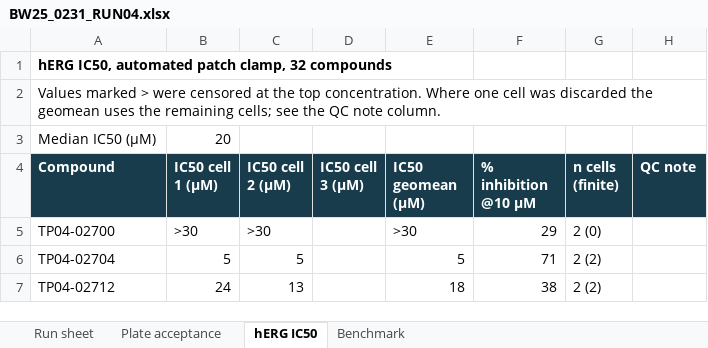
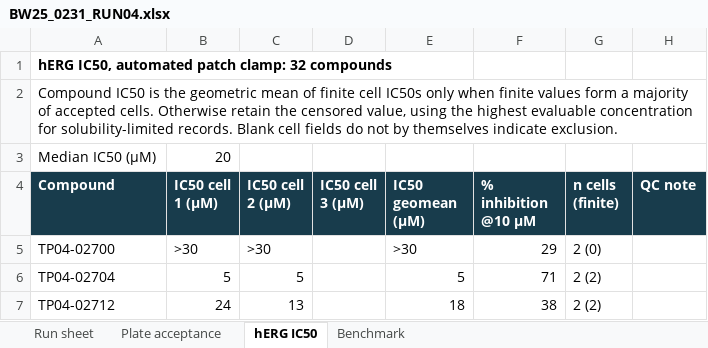
Before and after one commit to 60xAI/portco-mock-dataset, an Excel workbook: output/archive/BrindlewytheData/Studies/2025/BW25_0231/Run_sheets/BW25_0231_RUN04.xlsx, sheet hERG IC50, drawn as a sheet; only a part is shown; values as stored, in another font and other column widths than the file's, no borders; the diff names each change by its address in the sheet, - before the commit and + after, or states it on an @@ line.

```diff
--- a/output/archive/BrindlewytheData/Studies/2025/BW25_0231/Run_sheets/BW25_0231_RUN04.xlsx (sheet hERG IC50)
+++ b/output/archive/BrindlewytheData/Studies/2025/BW25_0231/Run_sheets/BW25_0231_RUN04.xlsx (sheet hERG IC50)
-A1 (Compound): …automated patch clamp, 32 compounds
+A1 (Compound): …automated patch clamp: 32 compounds
-A2 (Compound): Values marked > were censored at the top concentration. Where one cell was discarded the geomean uses the remaining cells; see the QC note column.
+A2 (Compound): Compound IC50 is the geometric mean of finite cell IC50s only when finite values form a majority of accepted cells. Otherwise retain the censored value, using the highest evaluable concentration for solubility-limited records. Blank cell fields do not by themselves indicate exclusion.
```
Also changed, not shown: sheet Plate acceptance, sheet Run sheet, 1 other file.
